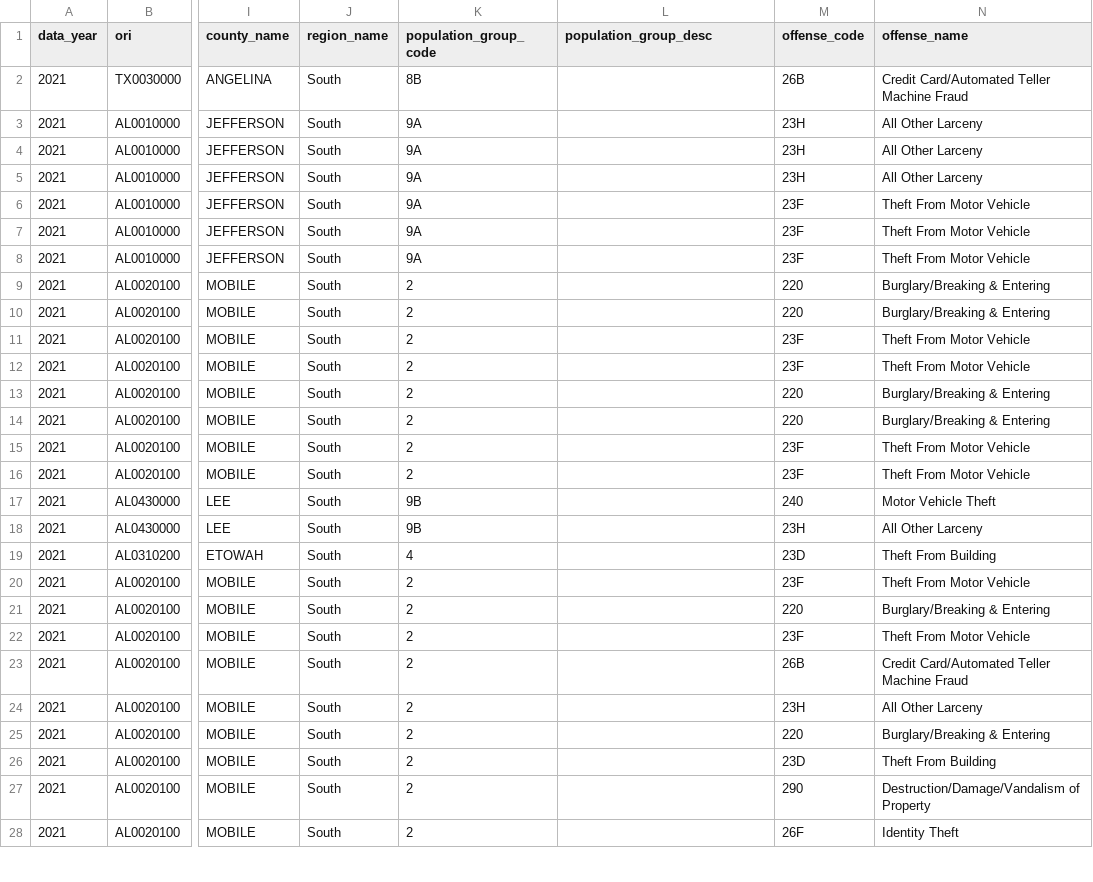
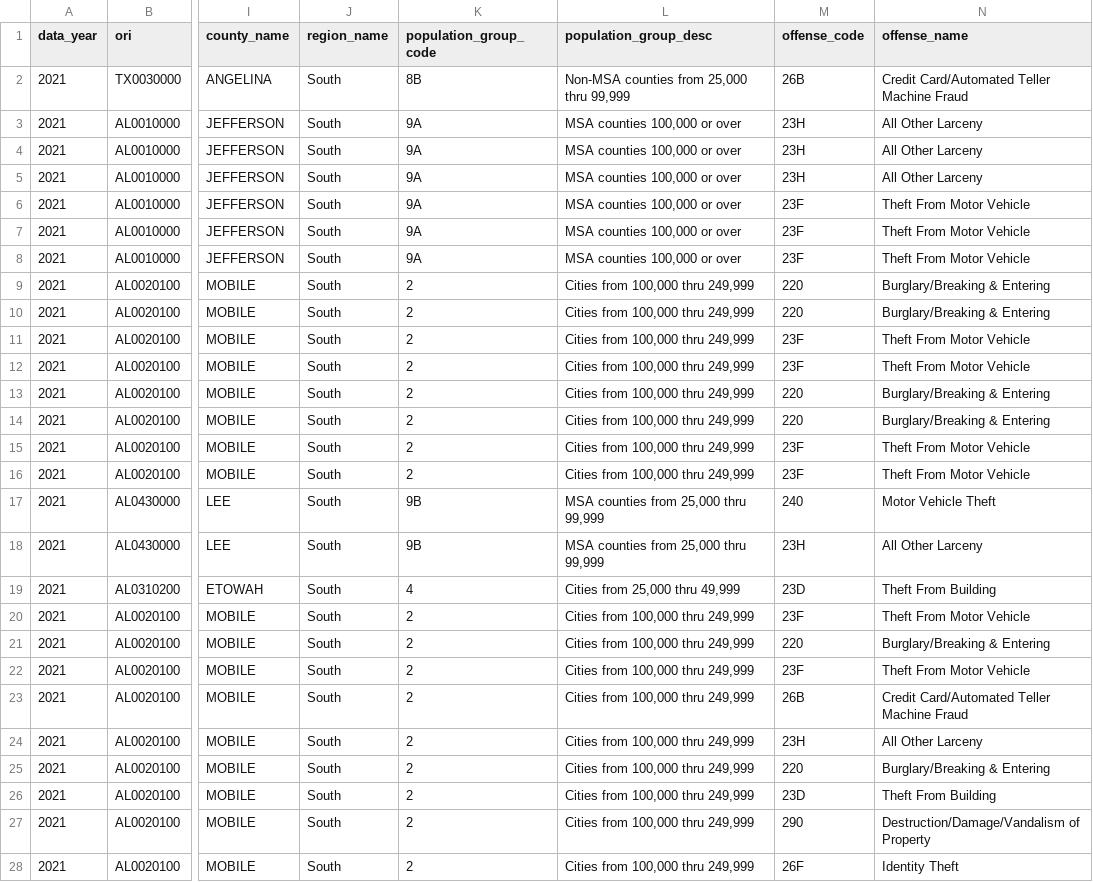
Before and after one commit to kodingkatmc/DSA_Project3, a CSV file: CT_2013_2021_very_reduced.csv, drawn as a sheet; only a part is shown, gaps mark what is left out; the diff covers the shown part only; the diff names each change by its address in the sheet, - before the commit and + after, or states it on an @@ line.

```diff
--- a/CT_2013_2021_very_reduced.csv
+++ b/CT_2013_2021_very_reduced.csv
-L2 (population_group_desc): (empty)
+L2 (population_group_desc): Non-MSA counties from 25,000 thru 99,999
-L3:L8 (population_group_desc): (empty)
+L3:L8 (population_group_desc): MSA counties 100,000 or over
-L9:L16 (population_group_desc): (empty)
+L9:L16 (population_group_desc): Cities from 100,000 thru 249,999
-L17:L18 (population_group_desc): (empty)
+L17:L18 (population_group_desc): MSA counties from 25,000 thru 99,999
-L19 (population_group_desc): (empty)
+L19 (population_group_desc): Cities from 25,000 thru 49,999
-L20:L28 (population_group_desc): (empty)
+L20:L28 (population_group_desc): Cities from 100,000 thru 249,999
```
Also changed, not shown: 23 edited cells elsewhere in this file.
